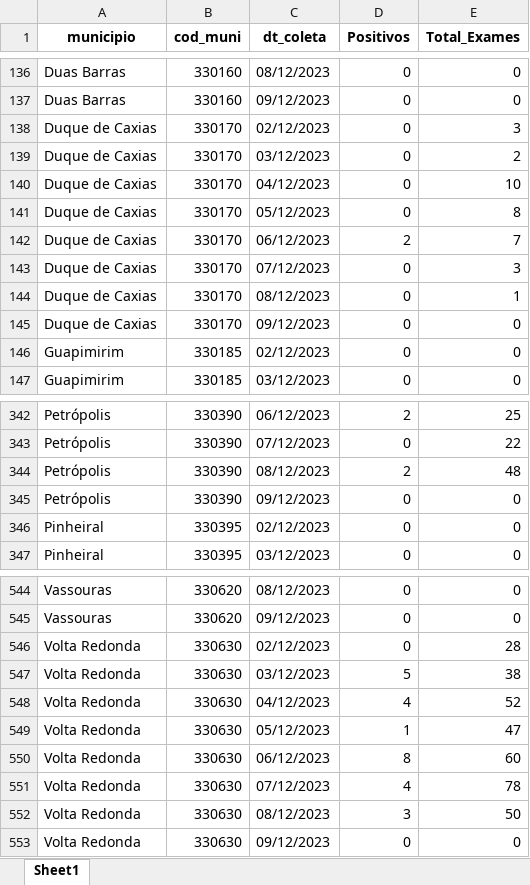
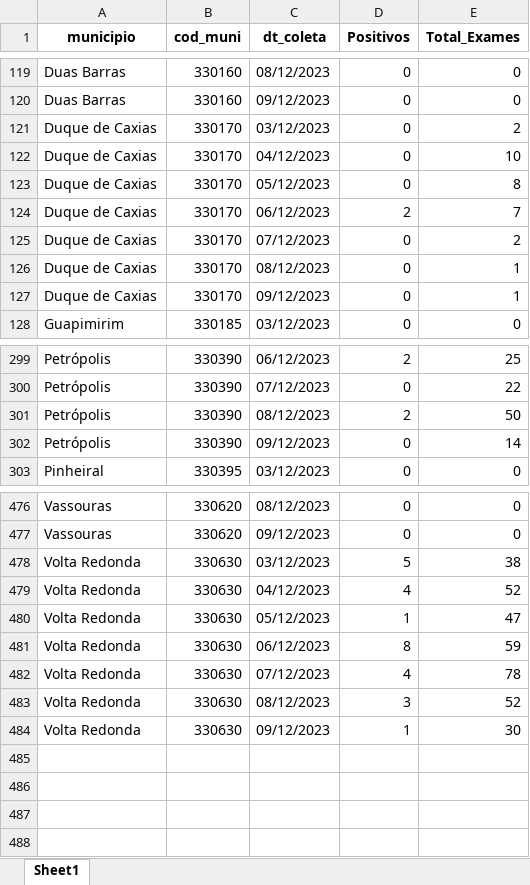
Before and after one commit to eduardompeixoto/Taxa-de-Positividade-AG-E-SUS, an Excel workbook: inst/planilha_esus.xlsx, sheet Sheet1, drawn as a sheet; only a part is shown, gaps mark what is left out; values as stored, in another font and other column widths than the file's, no borders; removed rows and columns are numbered as before the commit, all else as after; the diff covers the shown part only; the diff names each change by its address in the sheet, - before the commit and + after, or states it on an @@ line.

```diff
--- a/inst/planilha_esus.xlsx (sheet Sheet1)
+++ b/inst/planilha_esus.xlsx (sheet Sheet1)
-row 138: Duque de Caxias | 330170 | 02/12/2023 | 0 | 3
-E125 (Total_Exames): 3
+E125 (Total_Exames): 2
-E127 (Total_Exames): 0
+E127 (Total_Exames): 1
-row 146: Guapimirim | 330185 | 02/12/2023 | 0 | 0
-E301 (Total_Exames): 48
+E301 (Total_Exames): 50
-E302 (Total_Exames): 0
+E302 (Total_Exames): 14
-row 346: Pinheiral | 330395 | 02/12/2023 | 0 | 0
-row 546: Volta Redonda | 330630 | 02/12/2023 | 0 | 28
-E481 (Total_Exames): 60
+E481 (Total_Exames): 59
-E483 (Total_Exames): 50
+E483 (Total_Exames): 52
-D484 (Positivos): 0
+D484 (Positivos): 1
-E484 (Total_Exames): 0
+E484 (Total_Exames): 30
```
Also changed, not shown: 65 removed rows and 26 edited cells elsewhere in this sheet.
